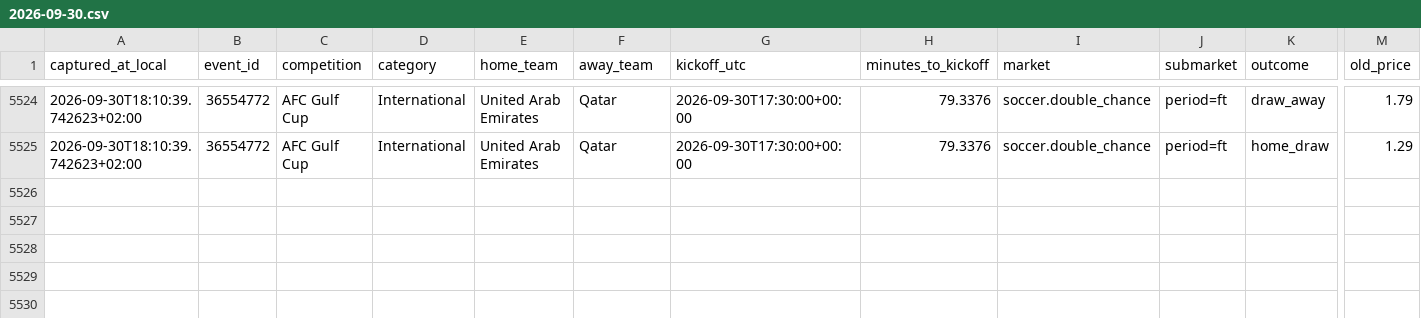
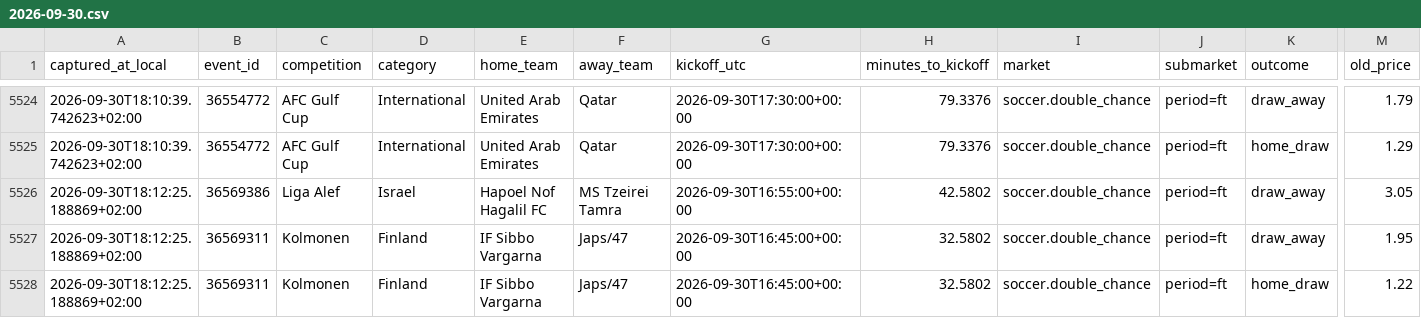
Before and after one commit to ILNIENTE1989/quote-shadow-v2, a CSV file: data/cloudbet/changes/2026-09-30.csv, drawn as a sheet; only a part is shown, gaps mark what is left out; rows hold the shown columns only; the diff names each change by its address in the sheet, - before the commit and + after, or states it on an @@ line.

Commit message:
data: snapshot Cloudbet

```diff
--- a/data/cloudbet/changes/2026-09-30.csv
+++ b/data/cloudbet/changes/2026-09-30.csv
+row 5526: 2026-09-30T18:12:25.188869+02:00 | 36569386 | Liga Alef | Israel | Hapoel Nof Hagalil FC | MS Tzeirei Tamra | 2026-09-30T16:55:00+00:00 | 42.5802 | soccer.double_chance | period=ft | draw_away | 3.05
+row 5527: 2026-09-30T18:12:25.188869+02:00 | 36569311 | Kolmonen | Finland | IF Sibbo Vargarna | Japs/47 | 2026-09-30T16:45:00+00:00 | 32.5802 | soccer.double_chance | period=ft | draw_away | 1.95
+row 5528: 2026-09-30T18:12:25.188869+02:00 | 36569311 | Kolmonen | Finland | IF Sibbo Vargarna | Japs/47 | 2026-09-30T16:45:00+00:00 | 32.5802 | soccer.double_chance | period=ft | home_draw | 1.22
```
Also changed, not shown: 2 other files.
